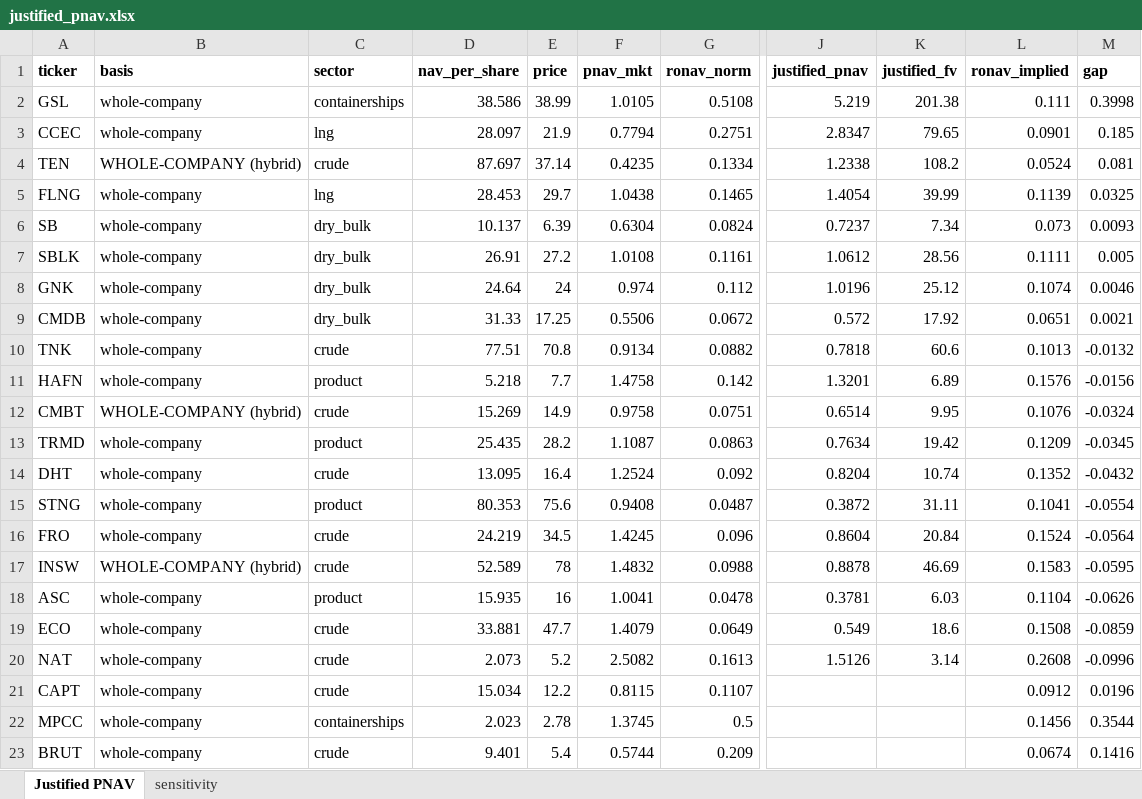
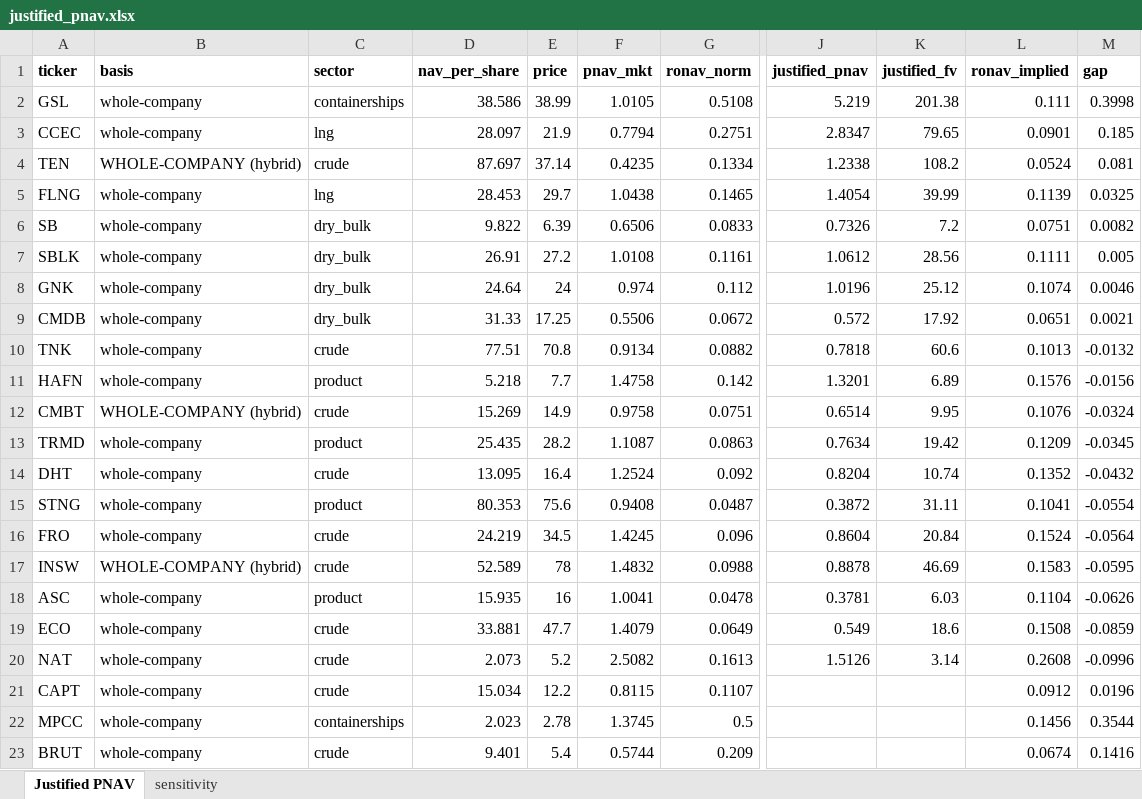
Before and after one commit to dav204/crude-tanker-fv, an Excel workbook: outputs/justified_pnav.xlsx, sheet Justified PNAV, drawn as a sheet; only a part is shown, gaps mark what is left out; values as stored, in another font and other column widths than the file's, no borders; the diff names each change by its address in the sheet, - before the commit and + after, or states it on an @@ line.

```diff
--- a/outputs/justified_pnav.xlsx (sheet Justified PNAV)
+++ b/outputs/justified_pnav.xlsx (sheet Justified PNAV)
-D6 (nav_per_share): 10.137
+D6 (nav_per_share): 9.822
-F6 (pnav_mkt): 0.6304
+F6 (pnav_mkt): 0.6506
-G6 (ronav_norm): 0.0824
+G6 (ronav_norm): 0.0833
-J6 (justified_pnav): 0.7237
+J6 (justified_pnav): 0.7326
-K6 (justified_fv): 7.34
+K6 (justified_fv): 7.2
-L6 (ronav_implied): 0.073
+L6 (ronav_implied): 0.0751
-M6 (gap): 0.0093
+M6 (gap): 0.0082
```
Also changed, not shown: sheet sensitivity, 14 other files.
